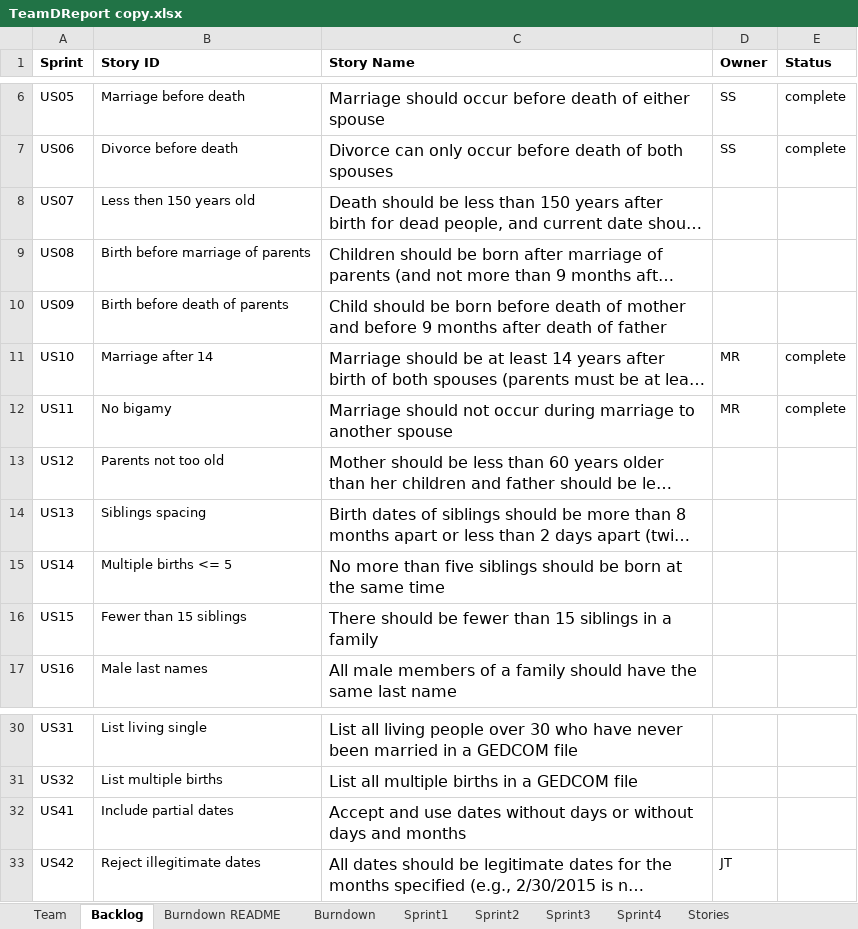
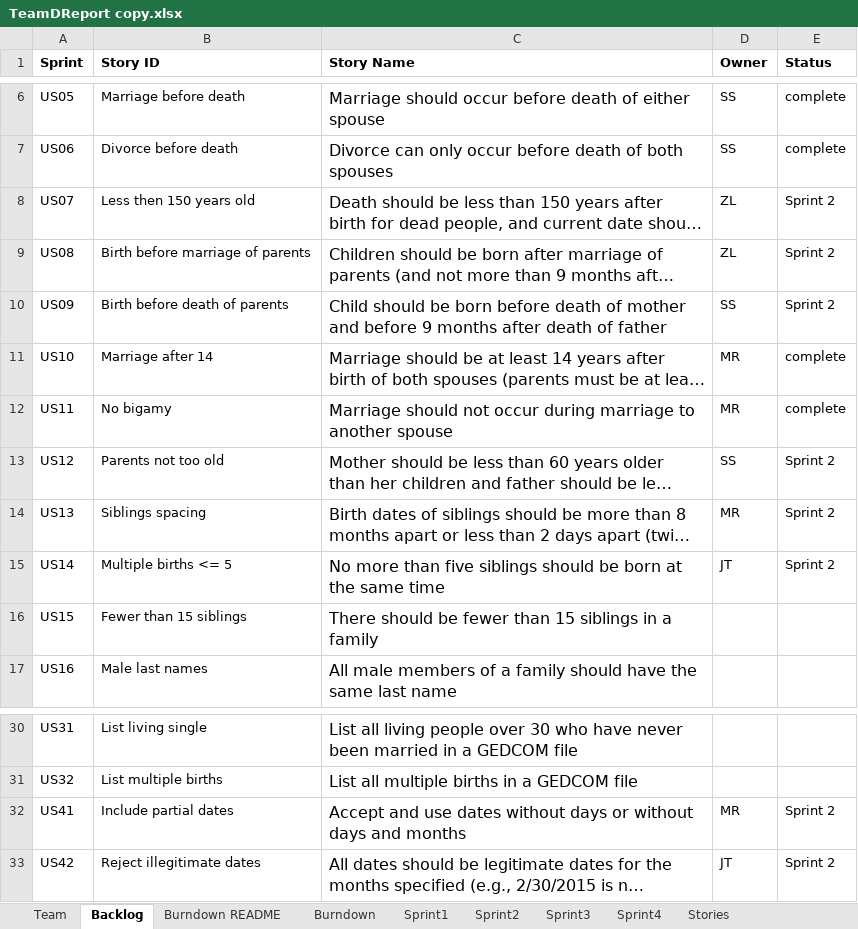
Before and after one commit to EricLin24/SSW555-DriverlessCar, an Excel workbook: TeamDReport copy.xlsx, sheet Backlog, drawn as a sheet; only a part is shown, gaps mark what is left out; long unchanged cells end in …; values as stored, in another font and other column widths than the file's, no borders; the diff names each change by its address in the sheet, - before the commit and + after, or states it on an @@ line.

Commit message:
Update TeamDReport copy.xlsx
Complete sprint 1 review and retrospective and sprint 2 planning.

Updated burndown chart and other metrics

```diff
--- a/TeamDReport copy.xlsx (sheet Backlog)
+++ b/TeamDReport copy.xlsx (sheet Backlog)
-D8:D9 (Owner): (empty)
+D8:D9 (Owner): ZL
-E8:E10 (Status): (empty)
+E8:E10 (Status): Sprint 2
-D10 (Owner): (empty)
+D10 (Owner): SS
-D13 (Owner): (empty)
+D13 (Owner): SS
-E13:E15 (Status): (empty)
+E13:E15 (Status): Sprint 2
-D14 (Owner): (empty)
+D14 (Owner): MR
-D15 (Owner): (empty)
+D15 (Owner): JT
-D32 (Owner): (empty)
+D32 (Owner): MR
-E32:E33 (Status): (empty)
+E32:E33 (Status): Sprint 2
```
Also changed, not shown: sheet Sprint2, sheet Sprint1, sheet Burndown.
